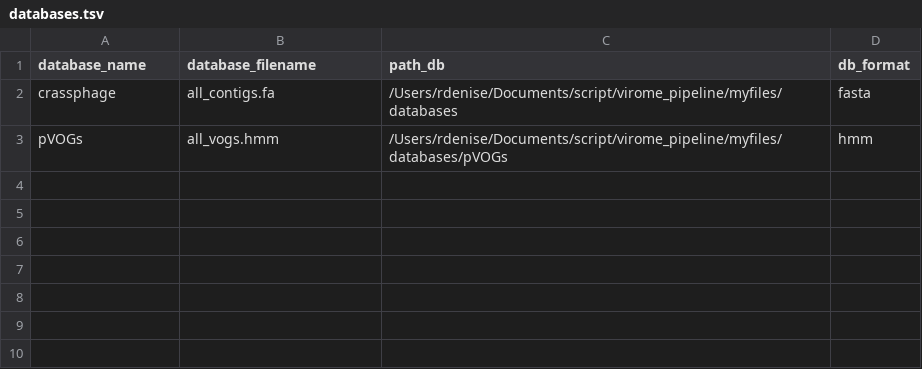
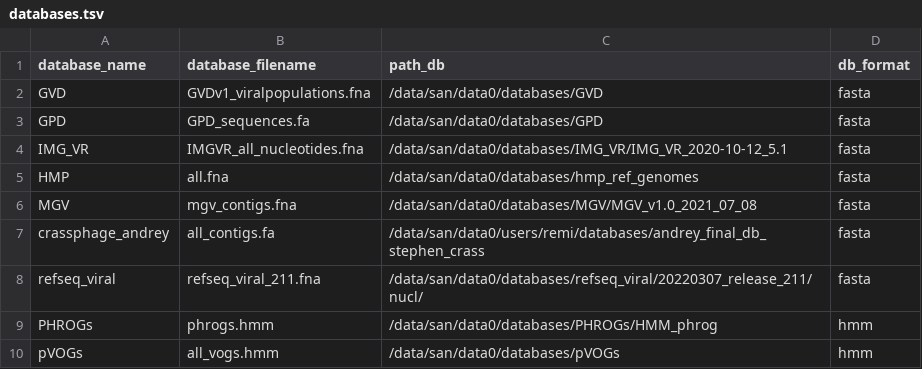
Before and after one commit to rdenise/virome_pipeline, a TSV file: config/databases.tsv, drawn as a sheet.

Commit message:
:memo: config inferno

```diff
--- a/config/databases.tsv
+++ b/config/databases.tsv
@@ -1,3 +1,10 @@
 database_name	database_filename	path_db	db_format
-crassphage	all_contigs.fa	/Users/rdenise/Documents/script/virome_pipeline/myfiles/databases	fasta
-pVOGs	all_vogs.hmm	/Users/rdenise/Documents/script/virome_pipeline/myfiles/databases/pVOGs	hmm
+GVD	GVDv1_viralpopulations.fna	/data/san/data0/databases/GVD	fasta
+GPD	GPD_sequences.fa	/data/san/data0/databases/GPD	fasta
+IMG_VR	IMGVR_all_nucleotides.fna	/data/san/data0/databases/IMG_VR/IMG_VR_2020-10-12_5.1	fasta
+HMP	all.fna	/data/san/data0/databases/hmp_ref_genomes	fasta
+MGV	mgv_contigs.fna	/data/san/data0/databases/MGV/MGV_v1.0_2021_07_08	fasta
+crassphage_andrey	all_contigs.fa	/data/san/data0/users/remi/databases/andrey_final_db_stephen_crass	fasta
+refseq_viral	refseq_viral_211.fna	/data/san/data0/databases/refseq_viral/20220307_release_211/nucl/	fasta
+PHROGs	phrogs.hmm	/data/san/data0/databases/PHROGs/HMM_phrog	hmm
+pVOGs	all_vogs.hmm	/data/san/data0/databases/pVOGs	hmm
```
Also changed, not shown: 7 other files.
